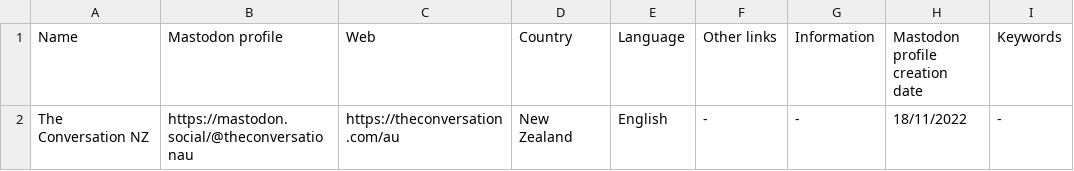
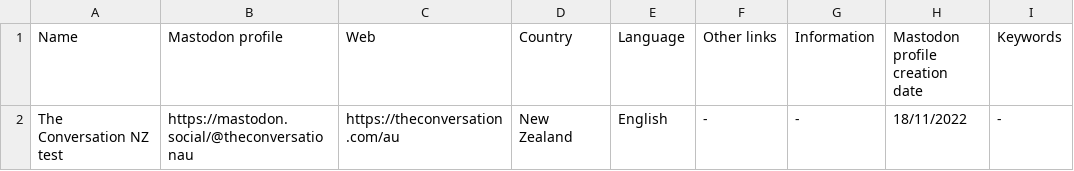
Before and after one commit to jmrplens/mastodon_official_profiles, a CSV file: new_zealand/SCIENTIFIC_DISSEMINATION.csv, drawn as a sheet; only a part is shown; the diff names each change by its address in the sheet, - before the commit and + after, or states it on an @@ line.

Commit message:
Update SCIENTIFIC_DISSEMINATION.csv

```diff
--- a/new_zealand/SCIENTIFIC_DISSEMINATION.csv
+++ b/new_zealand/SCIENTIFIC_DISSEMINATION.csv
-A2 (Name): The Conversation NZ
+A2 (Name): The Conversation NZ test
```
